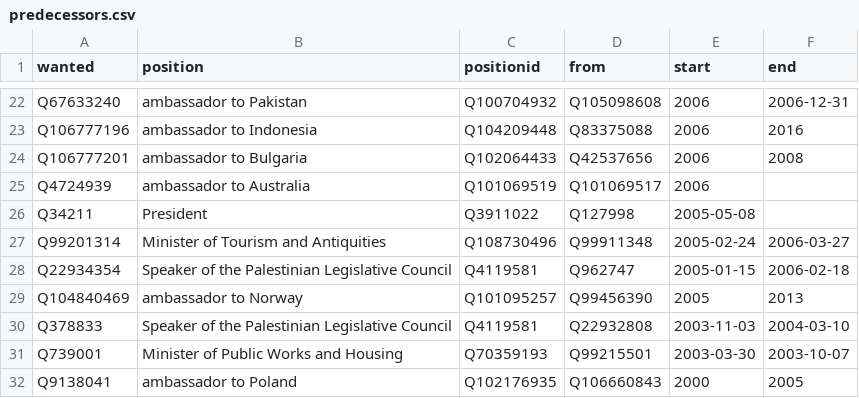
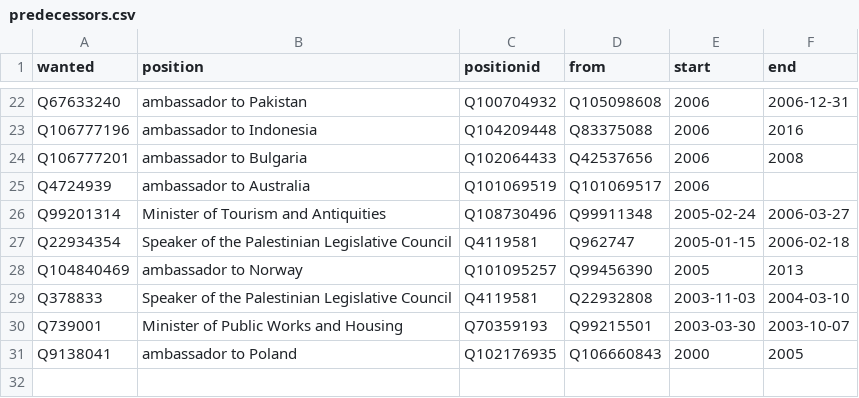
Before and after one commit to every-politician-scrapers/palestine, a CSV file: html/predecessors.csv, drawn as a sheet; only a part is shown, gaps mark what is left out.

```diff
--- a/html/predecessors.csv
+++ b/html/predecessors.csv
@@ -25,3 +25,2 @@ Q106777201,ambassador to Bulgaria,Q102064433,Q42537656,2006,2008
 Q4724939,ambassador to Australia,Q101069519,Q101069517,2006,
-Q34211,President,Q3911022,Q127998,2005-05-08,
 Q99201314,Minister of Tourism and Antiquities,Q108730496,Q99911348,2005-02-24,2006-03-27
```
Also changed, not shown: html/holders21.csv.
